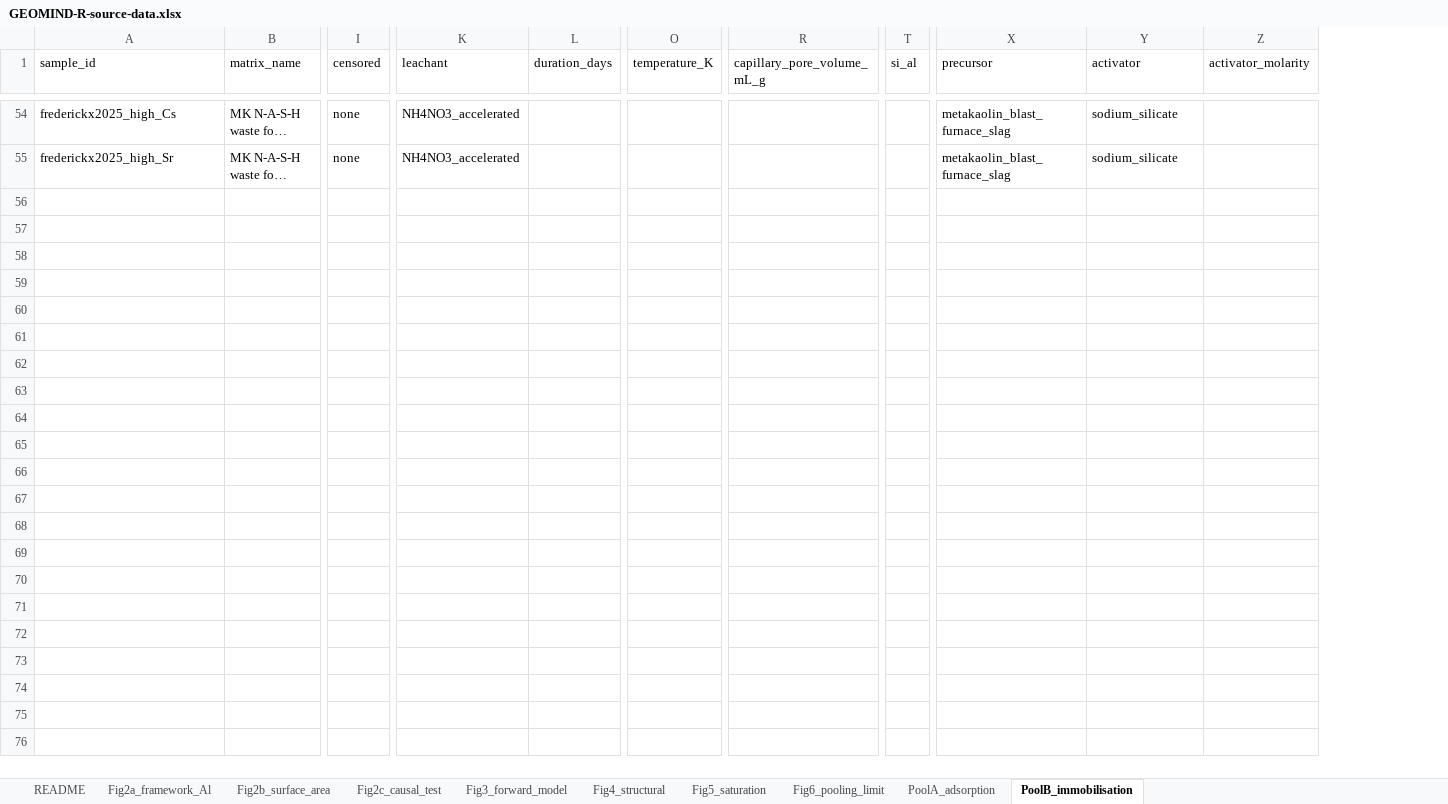
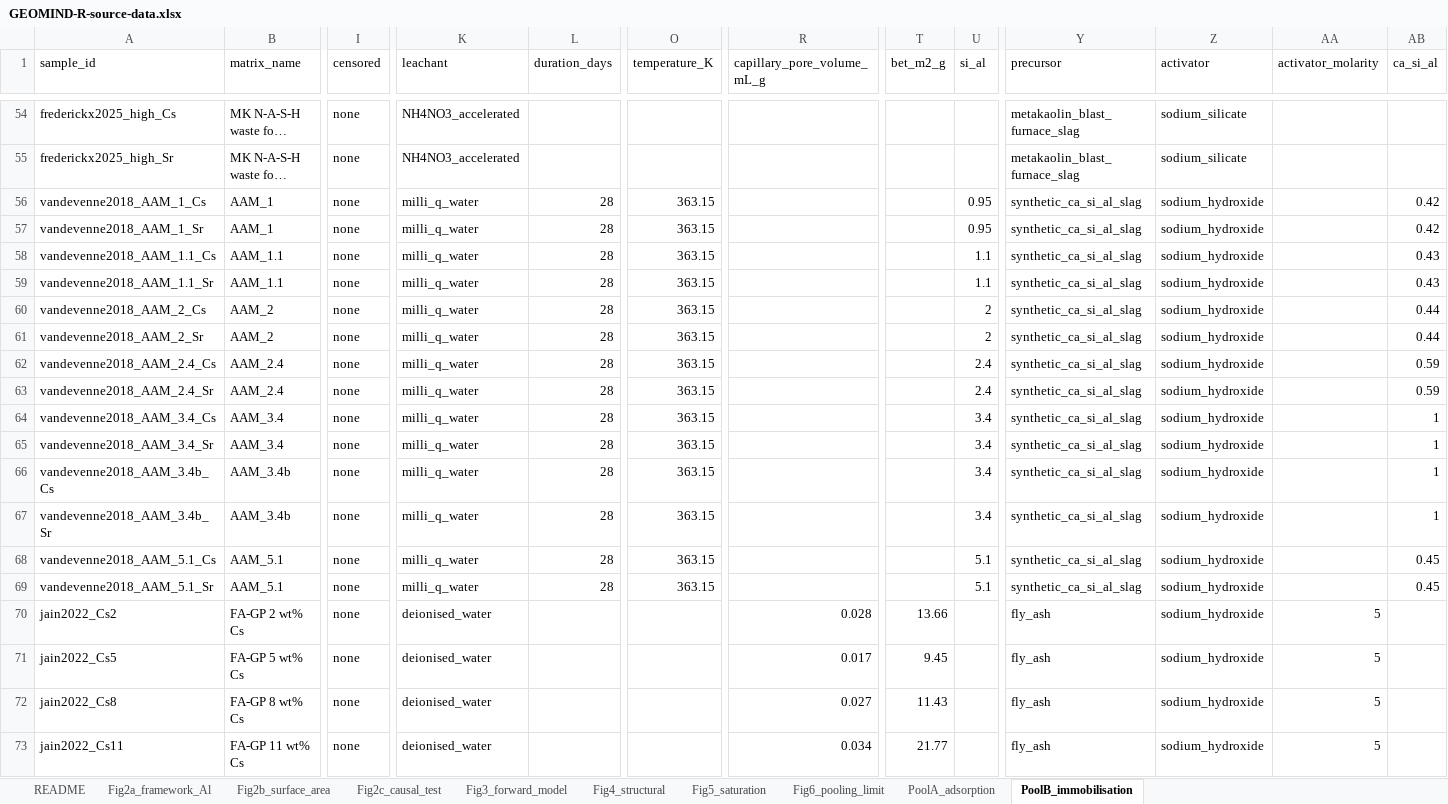
Before and after one commit to mulhamfetna/geomind-radionuclide-adsorption, an Excel workbook: data/source-data/GEOMIND-R-source-data.xlsx, sheet PoolB_immobilisation, drawn as a sheet; only a part is shown, gaps mark what is left out; long unchanged cells end in …; values as stored, in another font and other column widths than the file's, no borders; rows hold the shown columns only; the diff covers the shown part only; the diff names each change by its address in the sheet, - before the commit and + after, or states it on an @@ line.

```diff
--- a/data/source-data/GEOMIND-R-source-data.xlsx (sheet PoolB_immobilisation)
+++ b/data/source-data/GEOMIND-R-source-data.xlsx (sheet PoolB_immobilisation)
+column T (bet_m2_g), empty
+column AB (ca_si_al), empty
+row 56: vandevenne2018_AAM_1_Cs | AAM_1 | none | milli_q_water | 28 | 363.15 |  |  | 0.95 | synthetic_ca_si_al_slag | sodium_hydroxide |  | 0.42
+row 57: vandevenne2018_AAM_1_Sr | AAM_1 | none | milli_q_water | 28 | 363.15 |  |  | 0.95 | synthetic_ca_si_al_slag | sodium_hydroxide |  | 0.42
+row 58: vandevenne2018_AAM_1.1_Cs | AAM_1.1 | none | milli_q_water | 28 | 363.15 |  |  | 1.1 | synthetic_ca_si_al_slag | sodium_hydroxide |  | 0.43
+row 59: vandevenne2018_AAM_1.1_Sr | AAM_1.1 | none | milli_q_water | 28 | 363.15 |  |  | 1.1 | synthetic_ca_si_al_slag | sodium_hydroxide |  | 0.43
+row 60: vandevenne2018_AAM_2_Cs | AAM_2 | none | milli_q_water | 28 | 363.15 |  |  | 2 | synthetic_ca_si_al_slag | sodium_hydroxide |  | 0.44
+row 61: vandevenne2018_AAM_2_Sr | AAM_2 | none | milli_q_water | 28 | 363.15 |  |  | 2 | synthetic_ca_si_al_slag | sodium_hydroxide |  | 0.44
+row 62: vandevenne2018_AAM_2.4_Cs | AAM_2.4 | none | milli_q_water | 28 | 363.15 |  |  | 2.4 | synthetic_ca_si_al_slag | sodium_hydroxide |  | 0.59
+row 63: vandevenne2018_AAM_2.4_Sr | AAM_2.4 | none | milli_q_water | 28 | 363.15 |  |  | 2.4 | synthetic_ca_si_al_slag | sodium_hydroxide |  | 0.59
+row 64: vandevenne2018_AAM_3.4_Cs | AAM_3.4 | none | milli_q_water | 28 | 363.15 |  |  | 3.4 | synthetic_ca_si_al_slag | sodium_hydroxide |  | 1
+row 65: vandevenne2018_AAM_3.4_Sr | AAM_3.4 | none | milli_q_water | 28 | 363.15 |  |  | 3.4 | synthetic_ca_si_al_slag | sodium_hydroxide |  | 1
+row 66: vandevenne2018_AAM_3.4b_Cs | AAM_3.4b | none | milli_q_water | 28 | 363.15 |  |  | 3.4 | synthetic_ca_si_al_slag | sodium_hydroxide |  | 1
+row 67: vandevenne2018_AAM_3.4b_Sr | AAM_3.4b | none | milli_q_water | 28 | 363.15 |  |  | 3.4 | synthetic_ca_si_al_slag | sodium_hydroxide |  | 1
+row 68: vandevenne2018_AAM_5.1_Cs | AAM_5.1 | none | milli_q_water | 28 | 363.15 |  |  | 5.1 | synthetic_ca_si_al_slag | sodium_hydroxide |  | 0.45
+row 69: vandevenne2018_AAM_5.1_Sr | AAM_5.1 | none | milli_q_water | 28 | 363.15 |  |  | 5.1 | synthetic_ca_si_al_slag | sodium_hydroxide |  | 0.45
+row 70: jain2022_Cs2 | FA-GP 2 wt% Cs | none | deionised_water |  |  | 0.028 | 13.66 |  | fly_ash | sodium_hydroxide | 5
+row 71: jain2022_Cs5 | FA-GP 5 wt% Cs | none | deionised_water |  |  | 0.017 | 9.45 |  | fly_ash | sodium_hydroxide | 5
+row 72: jain2022_Cs8 | FA-GP 8 wt% Cs | none | deionised_water |  |  | 0.027 | 11.43 |  | fly_ash | sodium_hydroxide | 5
+row 73: jain2022_Cs11 | FA-GP 11 wt% Cs | none | deionised_water |  |  | 0.034 | 21.77 |  | fly_ash | sodium_hydroxide | 5
```
Also changed, not shown: 1 added row elsewhere in this sheet, 13 other files.
